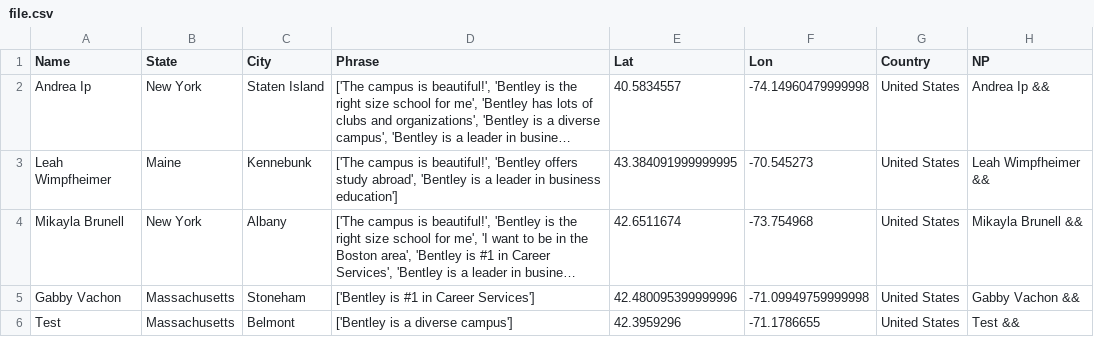
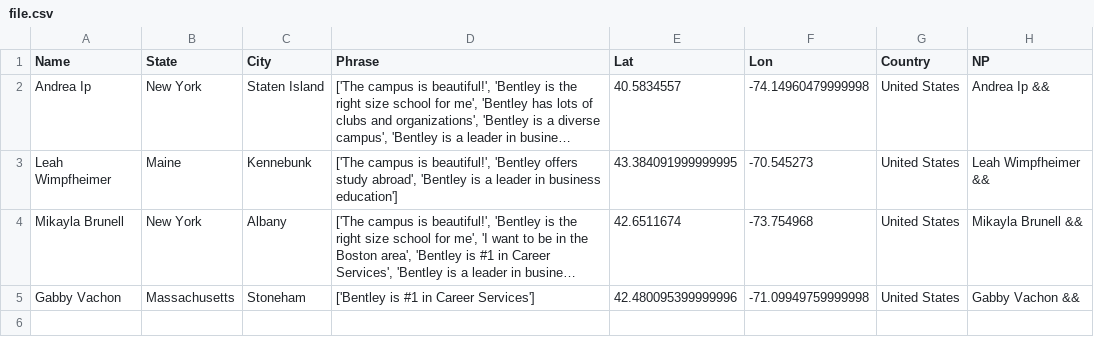
Before and after one commit to ajinkyadeshmukh23/bentleyopenhouse, a CSV file: file.csv, drawn as a sheet; long unchanged cells end in …; the diff names each change by its address in the sheet, - before the commit and + after, or states it on an @@ line.

Commit message:
Update file.csv

```diff
--- a/file.csv
+++ b/file.csv
-row 6: Test | Massachusetts | Belmont | ['Bentley is a diverse campus'] | 42.3959296 | -71.1786655 | United States | Test &&
```
